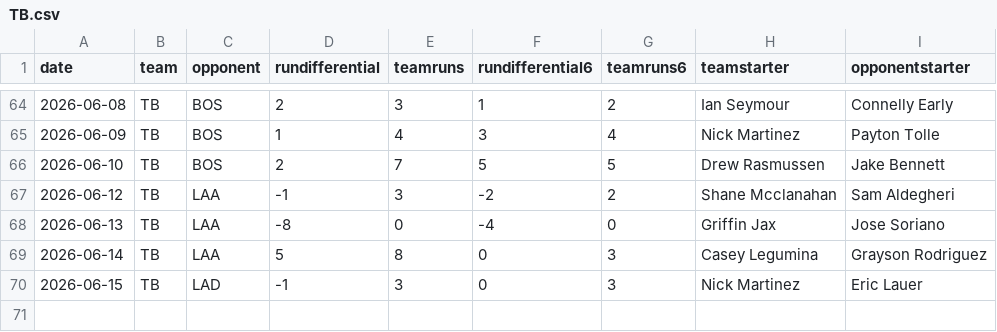
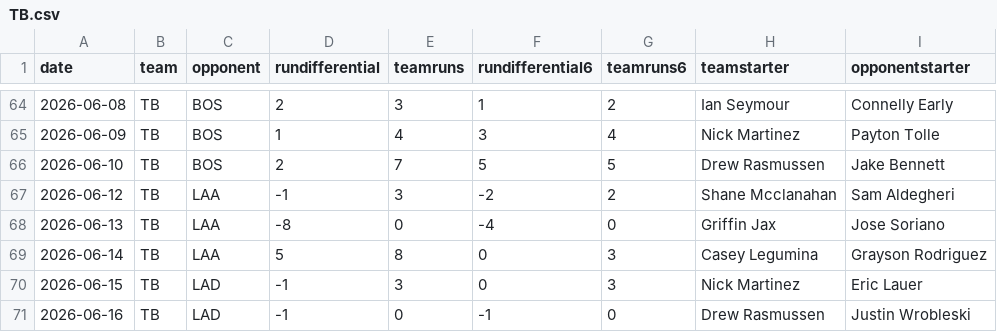
Before and after one commit to fantasy-toolz/mlb-predictions, a CSV file: data/2026/teams/TB.csv, drawn as a sheet; only a part is shown, gaps mark what is left out; the diff names each change by its address in the sheet, - before the commit and + after, or states it on an @@ line.

```diff
--- a/data/2026/teams/TB.csv
+++ b/data/2026/teams/TB.csv
+row 71: 2026-06-16 | TB | LAD | -1 | 0 | -1 | 0 | Drew Rasmussen | Justin Wrobleski
```
Also changed, not shown: data/2026/teams/CHC.csv, data/2026/teams/LAD.csv, 29 other files.
